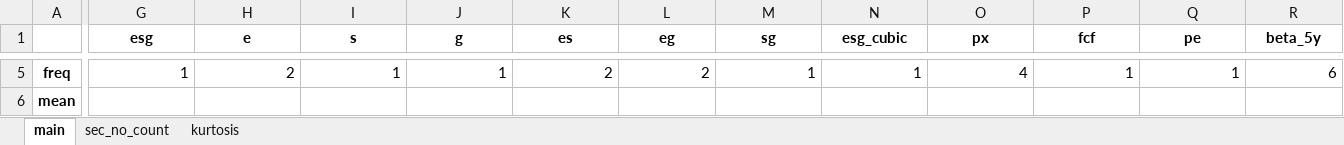
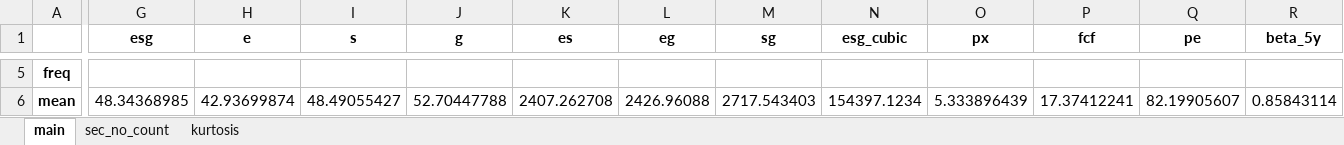
Before and after one commit to MsHippo/NewDataFinBloomberg, an Excel workbook: Refinitiv/Analysis/SG/SG_Descriptive Statistics.xlsx, sheet main, drawn as a sheet; only a part is shown, gaps mark what is left out; values as stored, in another font and other column widths than the file's, no borders; the diff covers the shown part only; the diff names each change by its address in the sheet, - before the commit and + after, or states it on an @@ line.

```diff
--- a/Refinitiv/Analysis/SG/SG_Descriptive Statistics.xlsx (sheet main)
+++ b/Refinitiv/Analysis/SG/SG_Descriptive Statistics.xlsx (sheet main)
-G5 (esg): 1
+G5 (esg): (empty)
-H5 (e): 2
+H5 (e): (empty)
-I5 (s): 1
+I5 (s): (empty)
-J5 (g): 1
+J5 (g): (empty)
-K5 (es): 2
+K5 (es): (empty)
-L5 (eg): 2
+L5 (eg): (empty)
-M5 (sg): 1
+M5 (sg): (empty)
-N5 (esg_cubic): 1
+N5 (esg_cubic): (empty)
-O5 (px): 4
+O5 (px): (empty)
-P5 (fcf): 1
+P5 (fcf): (empty)
-Q5 (pe): 1
+Q5 (pe): (empty)
-R5 (beta_5y): 6
+R5 (beta_5y): (empty)
-G6 (esg): (empty)
+G6 (esg): 48.34368985
-H6 (e): (empty)
+H6 (e): 42.93699874
-I6 (s): (empty)
+I6 (s): 48.49055427
-J6 (g): (empty)
+J6 (g): 52.70447788
-K6 (es): (empty)
+K6 (es): 2407.262708
-L6 (eg): (empty)
+L6 (eg): 2426.96088
-M6 (sg): (empty)
+M6 (sg): 2717.543403
-N6 (esg_cubic): (empty)
+N6 (esg_cubic): 154397.1234
-O6 (px): (empty)
+O6 (px): 5.333896439
-P6 (fcf): (empty)
+P6 (fcf): 17.37412241
-Q6 (pe): (empty)
+Q6 (pe): 82.19905607
-R6 (beta_5y): (empty)
+R6 (beta_5y): 0.85843114
```
Also changed, not shown: 176 edited cells elsewhere in this sheet, Refinitiv/Analysis/AU/AU_Descriptive Statistics.xlsx, Refinitiv/Analysis/CN/CN_Descriptive Statistics.xlsx, 8 other files.
